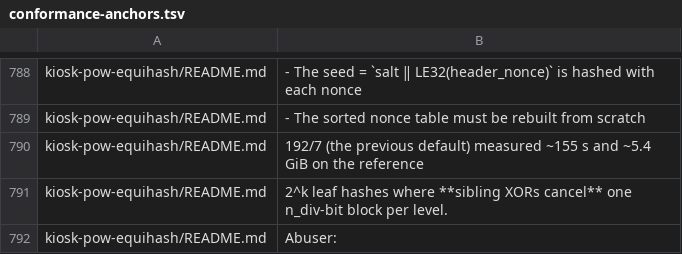
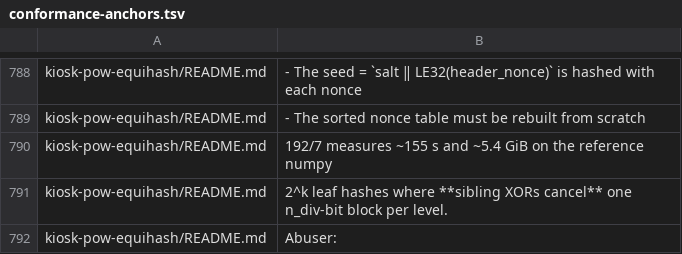
Before and after one commit to kiosk-hq/kiosk, a TSV file: spec/conformance-anchors.tsv, drawn as a sheet; only a part is shown, gaps mark what is left out.

```diff
--- a/spec/conformance-anchors.tsv
+++ b/spec/conformance-anchors.tsv
@@ -789,3 +789,3 @@ kiosk-pow-equihash/README.md	- The seed = `salt ‖ LE32(header_nonce)` is hashe
 kiosk-pow-equihash/README.md	- The sorted nonce table must be rebuilt from scratch
-kiosk-pow-equihash/README.md	192/7 (the previous default) measured ~155 s and ~5.4 GiB on the reference
+kiosk-pow-equihash/README.md	192/7 measures ~155 s and ~5.4 GiB on the reference numpy
 kiosk-pow-equihash/README.md	2^k leaf hashes where **sibling XORs cancel** one n_div-bit block per level.
```
Also changed, not shown: 4 other files.
